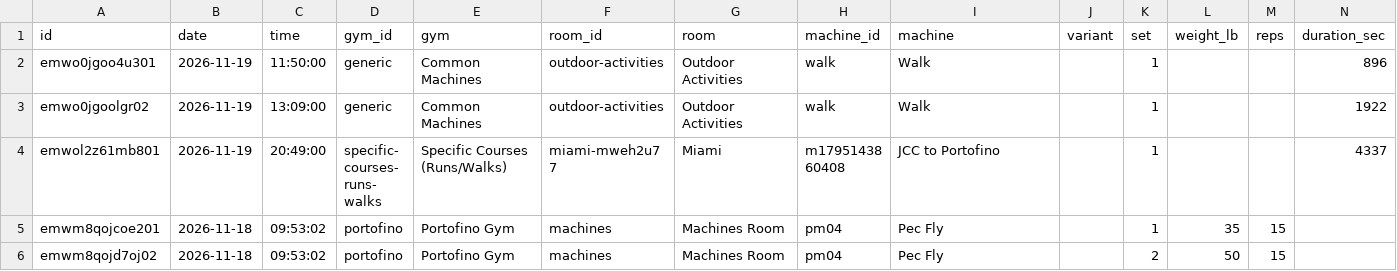
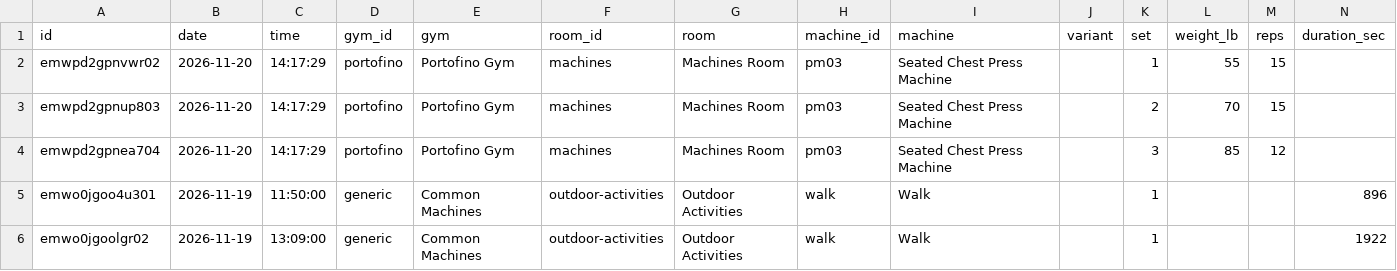
Before and after one commit to jaschro/traintracks, a CSV file: workout-log.csv, drawn as a sheet; only a part is shown; the shorter side is filled out with more unchanged rows; rows hold the shown columns only; the diff names each change by its address in the sheet, - before the commit and + after, or states it on an @@ line.

```diff
--- a/workout-log.csv
+++ b/workout-log.csv
+row 2: emwpd2gpnvwr02 | 2026-11-20 | 14:17:29 | portofino | Portofino Gym | machines | Machines Room | pm03 | Seated Chest Press Machine |  | 1 | 55 | 15
+row 3: emwpd2gpnup803 | 2026-11-20 | 14:17:29 | portofino | Portofino Gym | machines | Machines Room | pm03 | Seated Chest Press Machine |  | 2 | 70 | 15
+row 4: emwpd2gpnea704 | 2026-11-20 | 14:17:29 | portofino | Portofino Gym | machines | Machines Room | pm03 | Seated Chest Press Machine |  | 3 | 85 | 12
```
